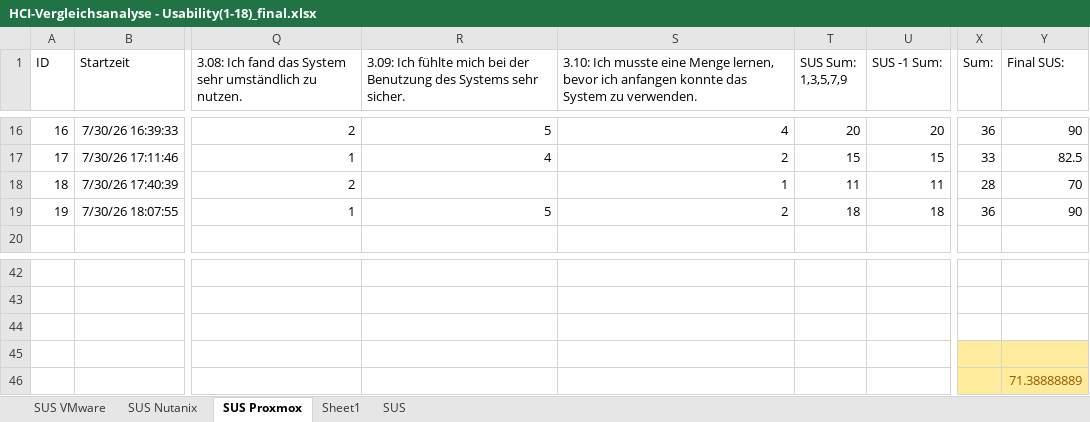
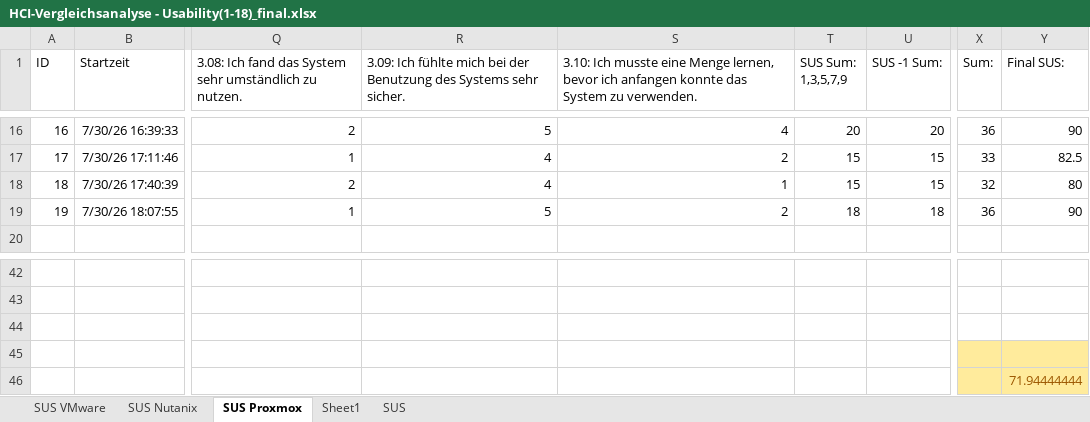
Before and after one commit to EN7ROPY/hci-analyse-artefakte, an Excel workbook: Umfrage/HCI-Vergleichsanalyse - Usability(1-18)_final.xlsx, sheet SUS Proxmox, drawn as a sheet; only a part is shown, gaps mark what is left out; values as stored, in another font and other column widths than the file's, no borders; table styles not drawn; the diff names each change by its address in the sheet, - before the commit and + after, or states it on an @@ line.

Commit message:
Format fix

```diff
--- a/Umfrage/HCI-Vergleichsanalyse - Usability(1-18)_final.xlsx (sheet SUS Proxmox)
+++ b/Umfrage/HCI-Vergleichsanalyse - Usability(1-18)_final.xlsx (sheet SUS Proxmox)
-R18: (empty)
+R18: 4
-T18 (SUS Sum: 1,3,5,7,9): 11
+T18 (SUS Sum: 1,3,5,7,9): 15
-U18 (SUS -1 Sum:): 11
+U18 (SUS -1 Sum:): 15
-X18 (Sum:): 28
+X18 (Sum:): 32
-Y18 (Final SUS:): 70
+Y18 (Final SUS:): 80
-Y46 (Final SUS:): 71.38888889
+Y46 (Final SUS:): 71.94444444
```
Also changed, not shown: sheet SUS, sheet Sheet1.
